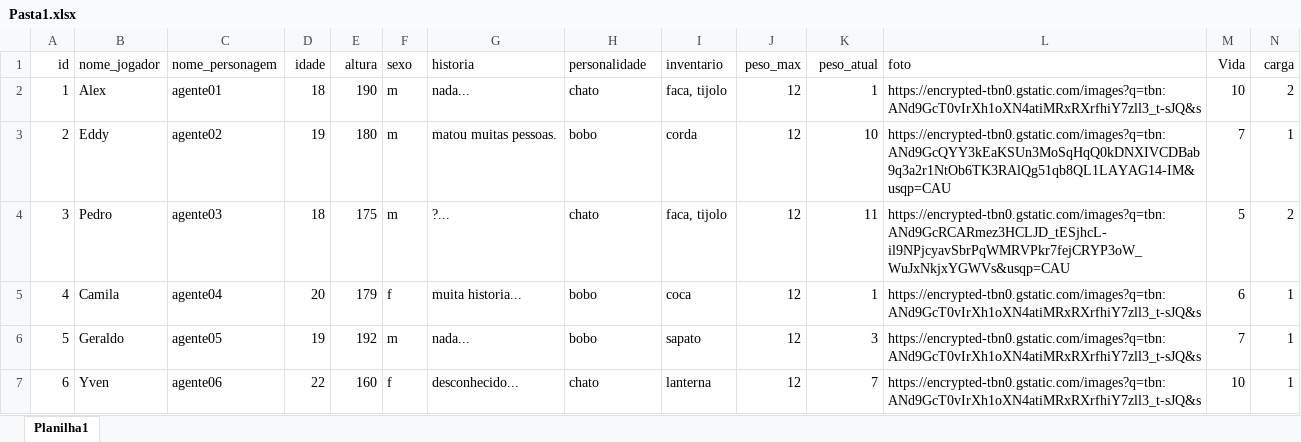
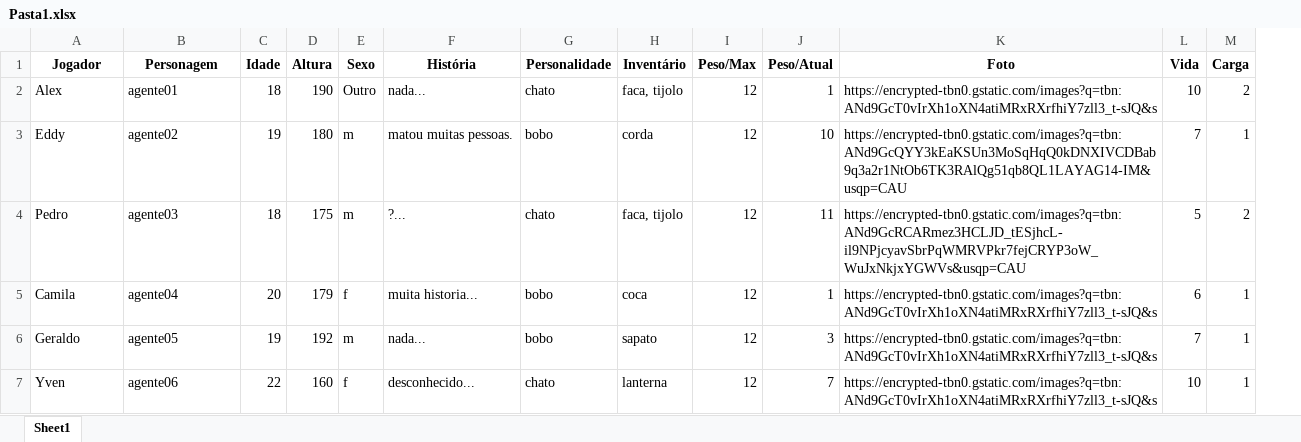
Before and after one commit to rafaeljrcampos/Projeto-Streamlit-FIFA, an Excel workbook: Projeto-RPG-Controlador/datasets/Pasta1.xlsx, sheet Sheet1, drawn as a sheet; values as stored, in another font and other column widths than the file's, no borders; table styles not drawn; removed rows and columns are numbered as before the commit, all else as after; the diff names each change by its address in the sheet, - before the commit and + after, or states it on an @@ line.

```diff
--- a/Projeto-RPG-Controlador/datasets/Pasta1.xlsx (sheet Sheet1)
+++ b/Projeto-RPG-Controlador/datasets/Pasta1.xlsx (sheet Sheet1)
-sheet tab: Planilha1
+sheet tab: Sheet1
-column A, rows 2-7: 1 | 2 | 3 | 4 | 5 | 6
-row 1: id | nome_jogador | nome_personagem | idade | altura | sexo | historia | personalidade | inventario | peso_max | peso_atual | foto | Vida | carga
+row 1: Jogador | Personagem | Idade | Altura | Sexo | História | Personalidade | Inventário | Peso/Max | Peso/Atual | Foto | Vida | Carga
-E2: m
+E2: Outro
```
Also changed, not shown: 6 other files.
